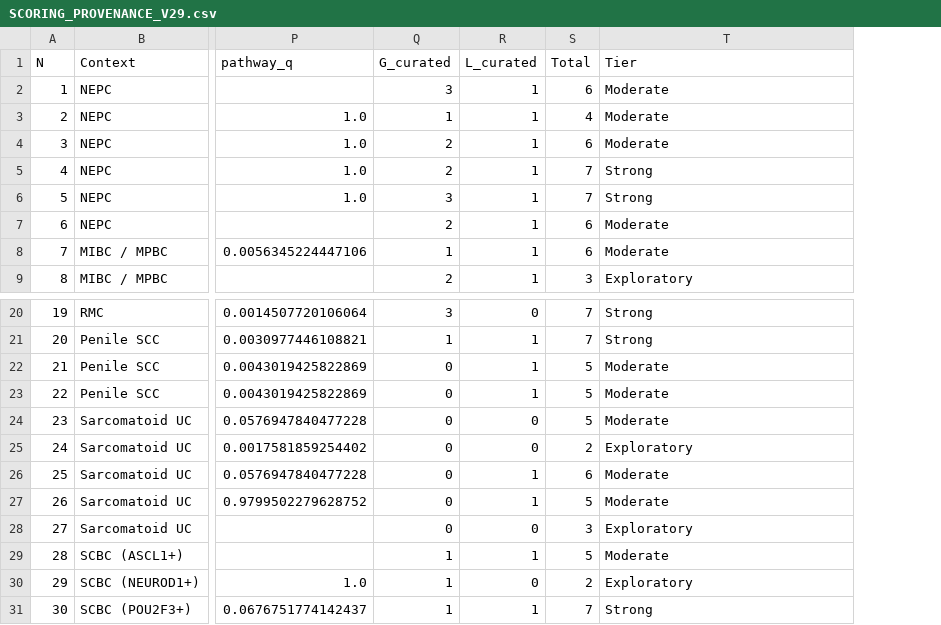
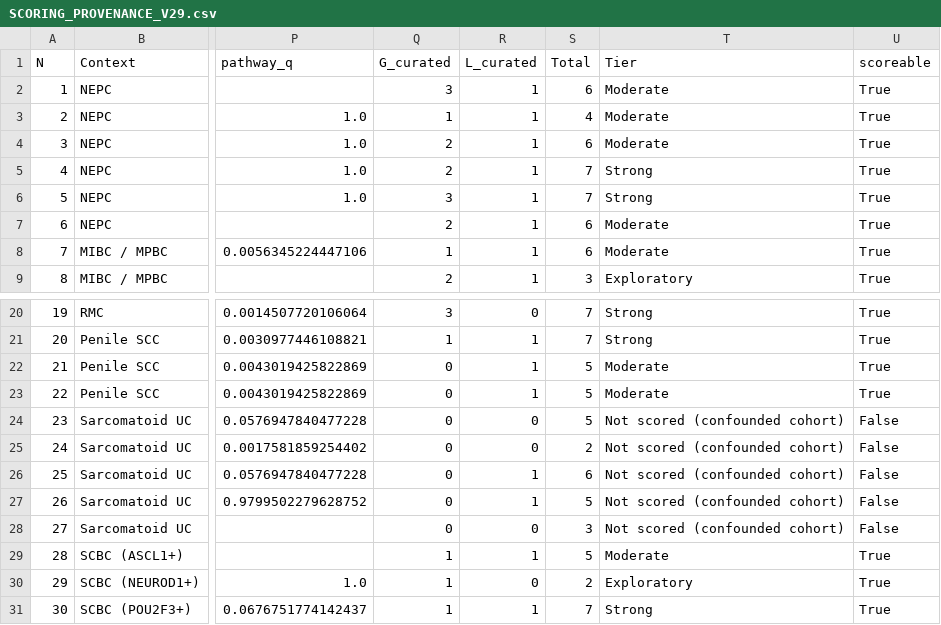
Before and after one commit to gbrink10/urologic-variant-drug-prioritization, a CSV file: results/refit/SCORING_PROVENANCE_V29.csv, drawn as a sheet; only a part is shown, gaps mark what is left out; the diff names each change by its address in the sheet, - before the commit and + after, or states it on an @@ line.

```diff
--- a/results/refit/SCORING_PROVENANCE_V29.csv
+++ b/results/refit/SCORING_PROVENANCE_V29.csv
+column U (scoreable), rows 2-9: all True; rows 20-31: True | True | True | True | False | False | False | False | False | True | True | True
-T24 (Tier): Moderate
+T24 (Tier): Not scored (confounded cohort)
-T25 (Tier): Exploratory
+T25 (Tier): Not scored (confounded cohort)
-T26:T27 (Tier): Moderate
+T26:T27 (Tier): Not scored (confounded cohort)
-T28 (Tier): Exploratory
+T28 (Tier): Not scored (confounded cohort)
```
Also changed, not shown: results/refit/CANDIDATE_SELECTION.csv, results/refit/MASTER_TABLE_V29.csv, 14 other files.
